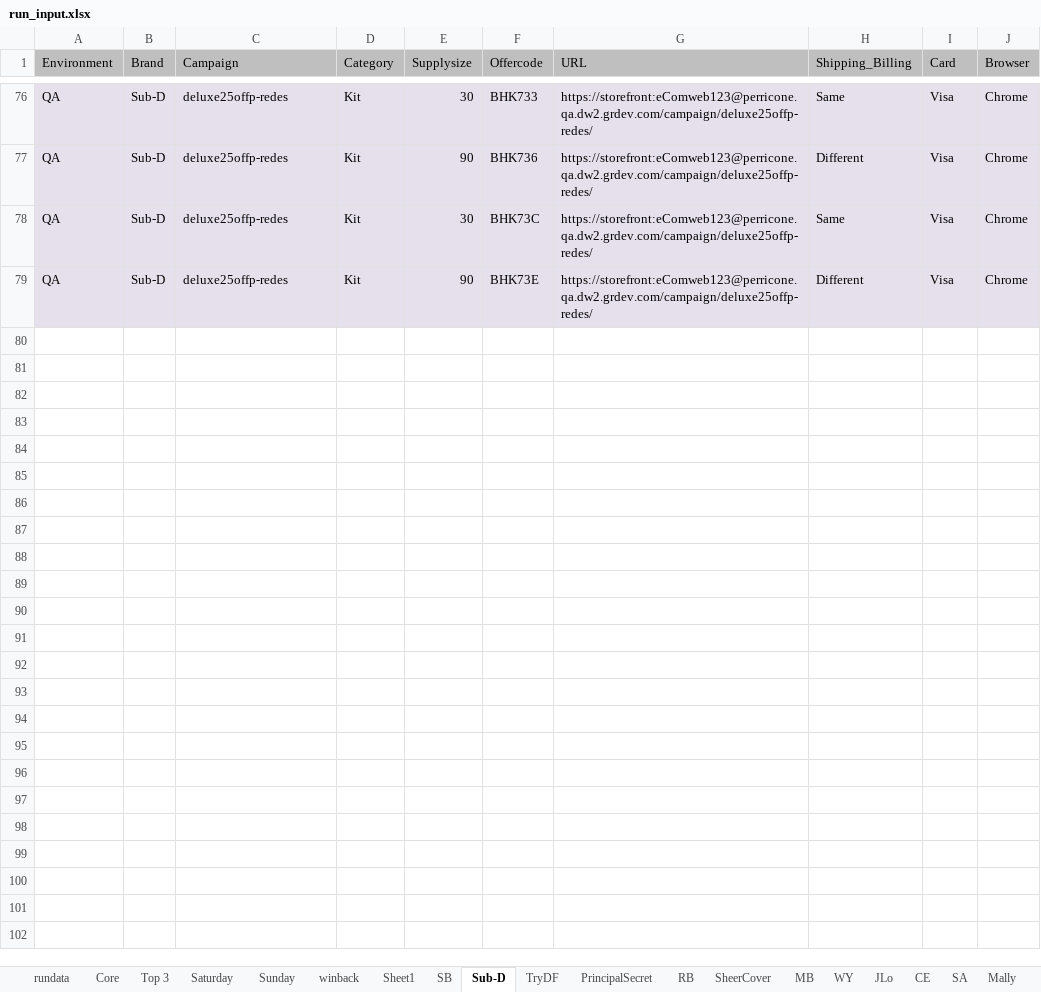
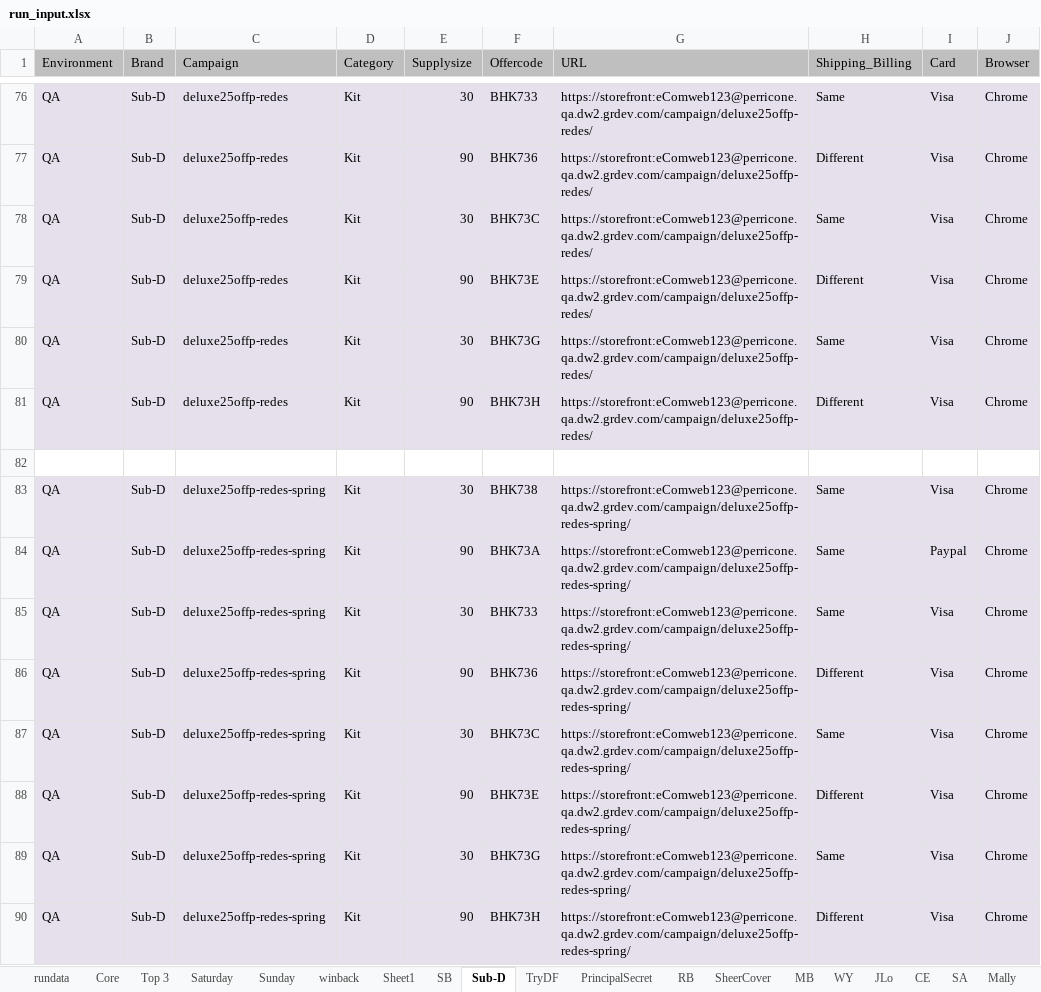
Before and after one commit to Bharathi28/gr, an Excel workbook: gr/Input_Output/BuyflowValidation/run_input.xlsx, sheet Sub-D, drawn as a sheet; only a part is shown, gaps mark what is left out; values as stored, in another font and other column widths than the file's, no borders; the diff names each change by its address in the sheet, - before the commit and + after, or states it on an @@ line.

Commit message:
Apr 16 - Input update

```diff
--- a/gr/Input_Output/BuyflowValidation/run_input.xlsx (sheet Sub-D)
+++ b/gr/Input_Output/BuyflowValidation/run_input.xlsx (sheet Sub-D)
+row 80: QA | Sub-D | deluxe25offp-redes | Kit | 30 | BHK73G | https://storefront:eComweb123@perricone.qa.dw2.grdev.com/campaign/deluxe25offp-redes/ | Same | Visa | Chrome
+row 81: QA | Sub-D | deluxe25offp-redes | Kit | 90 | BHK73H | https://storefront:eComweb123@perricone.qa.dw2.grdev.com/campaign/deluxe25offp-redes/ | Different | Visa | Chrome
+row 82: (empty)
+row 83: QA | Sub-D | deluxe25offp-redes-spring | Kit | 30 | BHK738 | https://storefront:eComweb123@perricone.qa.dw2.grdev.com/campaign/deluxe25offp-redes-spring/ | Same | Visa | Chrome
+row 84: QA | Sub-D | deluxe25offp-redes-spring | Kit | 90 | BHK73A | https://storefront:eComweb123@perricone.qa.dw2.grdev.com/campaign/deluxe25offp-redes-spring/ | Same | Paypal | Chrome
+row 85: QA | Sub-D | deluxe25offp-redes-spring | Kit | 30 | BHK733 | https://storefront:eComweb123@perricone.qa.dw2.grdev.com/campaign/deluxe25offp-redes-spring/ | Same | Visa | Chrome
+row 86: QA | Sub-D | deluxe25offp-redes-spring | Kit | 90 | BHK736 | https://storefront:eComweb123@perricone.qa.dw2.grdev.com/campaign/deluxe25offp-redes-spring/ | Different | Visa | Chrome
+row 87: QA | Sub-D | deluxe25offp-redes-spring | Kit | 30 | BHK73C | https://storefront:eComweb123@perricone.qa.dw2.grdev.com/campaign/deluxe25offp-redes-spring/ | Same | Visa | Chrome
+row 88: QA | Sub-D | deluxe25offp-redes-spring | Kit | 90 | BHK73E | https://storefront:eComweb123@perricone.qa.dw2.grdev.com/campaign/deluxe25offp-redes-spring/ | Different | Visa | Chrome
+row 89: QA | Sub-D | deluxe25offp-redes-spring | Kit | 30 | BHK73G | https://storefront:eComweb123@perricone.qa.dw2.grdev.com/campaign/deluxe25offp-redes-spring/ | Same | Visa | Chrome
+row 90: QA | Sub-D | deluxe25offp-redes-spring | Kit | 90 | BHK73H | https://storefront:eComweb123@perricone.qa.dw2.grdev.com/campaign/deluxe25offp-redes-spring/ | Different | Visa | Chrome
```
Also changed, not shown: sheet rundata, sheet Top 3.
